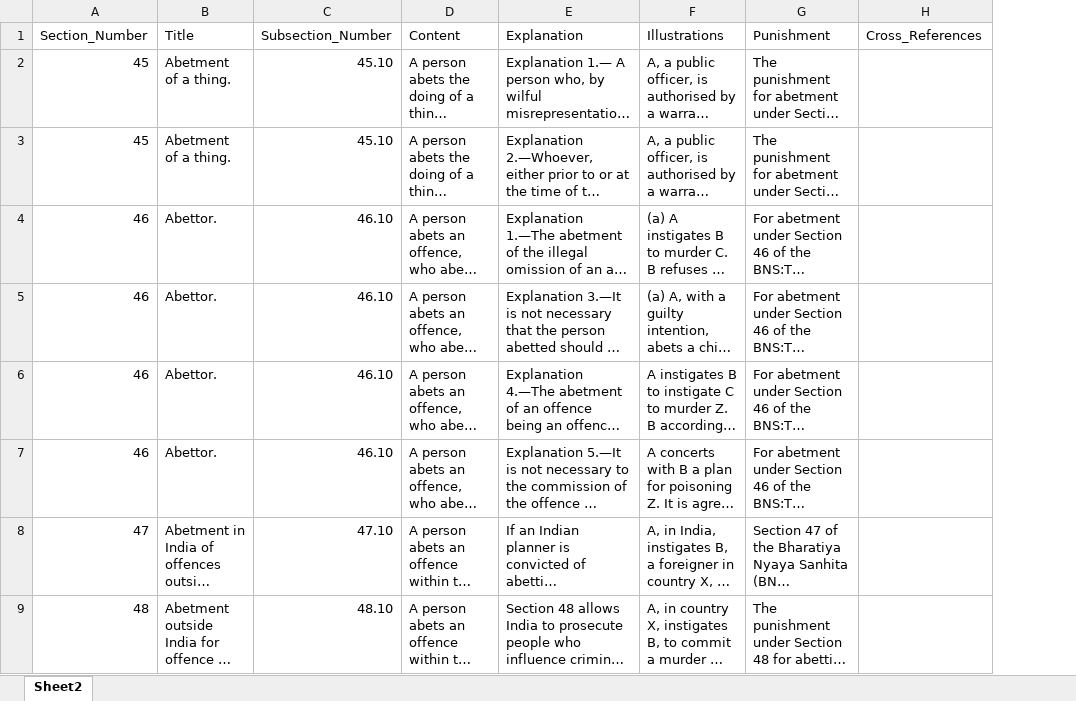
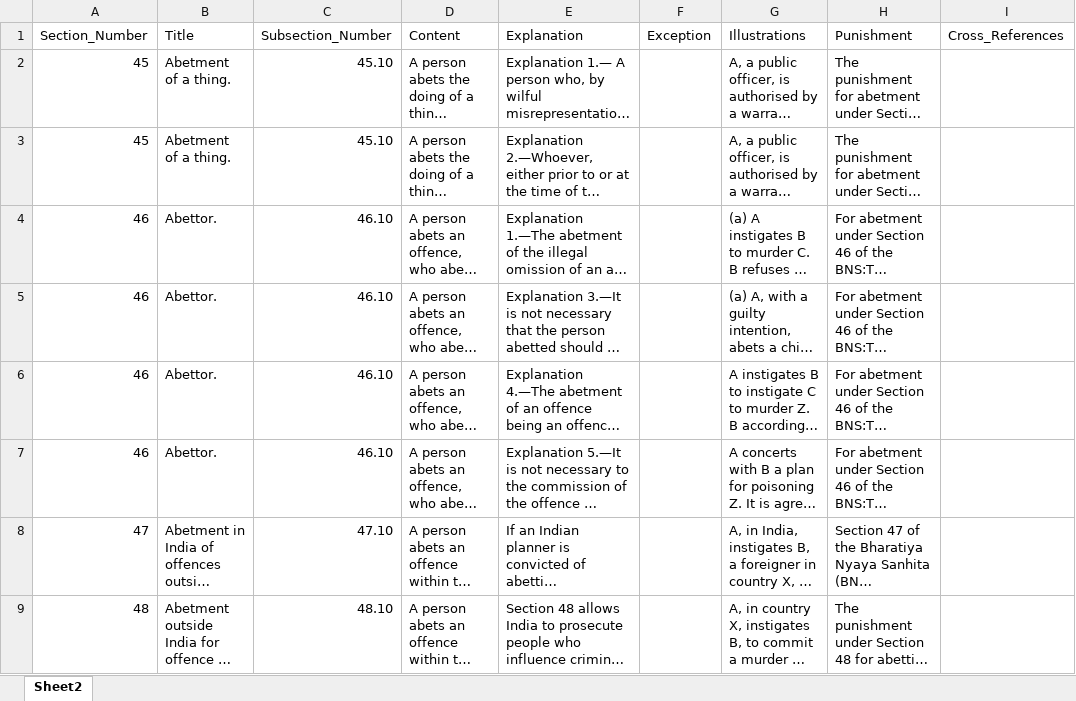
Before and after one commit to ShashankSingh614/Nyaya, an Excel workbook: bnsdataset.xlsx, sheet Sheet2, drawn as a sheet; only a part is shown; long unchanged cells end in …; values as stored, in another font and other column widths than the file's, no borders; the diff covers the shown part only; the diff names each change by its address in the sheet, - before the commit and + after, or states it on an @@ line.

```diff
--- a/bnsdataset.xlsx (sheet Sheet2)
+++ b/bnsdataset.xlsx (sheet Sheet2)
+column F (Exception), empty
```
Also changed, not shown: 47 added rows elsewhere in this sheet, 8 other files.
